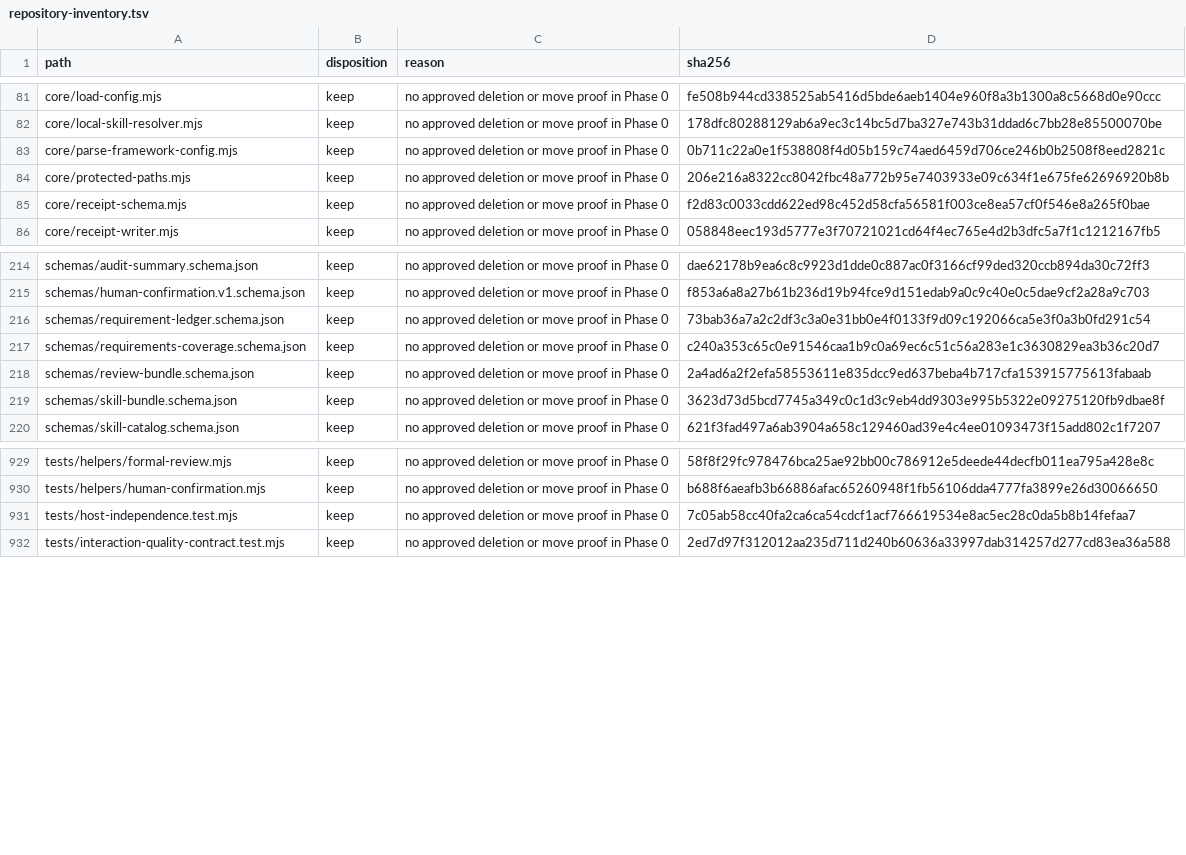
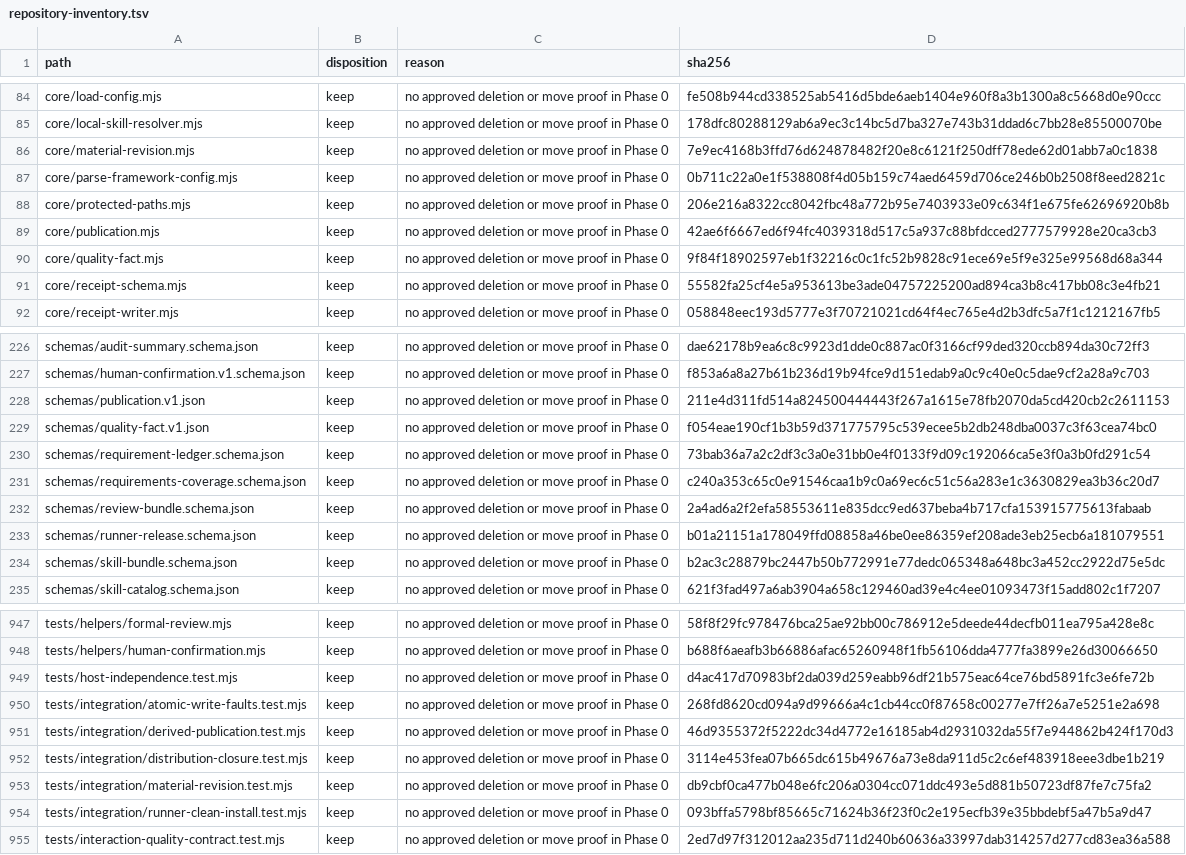
Before and after one commit to Hugh4424/workflowhub, a TSV file: docs/architecture/repository-inventory.tsv, drawn as a sheet; only a part is shown, gaps mark what is left out; the diff covers the shown part only.

Commit message:
workflowhub phase phase-3 snapshot

```diff
--- a/docs/architecture/repository-inventory.tsv
+++ b/docs/architecture/repository-inventory.tsv
@@ -82,5 +85,8 @@ core/load-config.mjs	keep	no approved deletion or move proof in Phase 0	fe508b94
 core/local-skill-resolver.mjs	keep	no approved deletion or move proof in Phase 0	178dfc80288129ab6a9ec3c14bc5d7ba327e743b31ddad6c7bb28e85500070be
+core/material-revision.mjs	keep	no approved deletion or move proof in Phase 0	7e9ec4168b3ffd76d624878482f20e8c6121f250dff78ede62d01abb7a0c1838
 core/parse-framework-config.mjs	keep	no approved deletion or move proof in Phase 0	0b711c22a0e1f538808f4d05b159c74aed6459d706ce246b0b2508f8eed2821c
 core/protected-paths.mjs	keep	no approved deletion or move proof in Phase 0	206e216a8322cc8042fbc48a772b95e7403933e09c634f1e675fe62696920b8b
-core/receipt-schema.mjs	keep	no approved deletion or move proof in Phase 0	f2d83c0033cdd622ed98c452d58cfa56581f003ce8ea57cf0f546e8a265f0bae
+core/publication.mjs	keep	no approved deletion or move proof in Phase 0	42ae6f6667ed6f94fc4039318d517c5a937c88bfdcced2777579928e20ca3cb3
+core/quality-fact.mjs	keep	no approved deletion or move proof in Phase 0	9f84f18902597eb1f32216c0c1fc52b9828c91ece69e5f9e325e99568d68a344
+core/receipt-schema.mjs	keep	no approved deletion or move proof in Phase 0	55582fa25cf4e5a953613be3ade04757225200ad894ca3b8c417bb08c3e4fb21
 core/receipt-writer.mjs	keep	no approved deletion or move proof in Phase 0	058848eec193d5777e3f70721021cd64f4ec765e4d2b3dfc5a7f1c1212167fb5
@@ -215,2 +227,4 @@ schemas/audit-summary.schema.json	keep	no approved deletion or move proof in Pha
 schemas/human-confirmation.v1.schema.json	keep	no approved deletion or move proof in Phase 0	f853a6a8a27b61b236d19b94fce9d151edab9a0c9c40e0c5dae9cf2a28a9c703
+schemas/publication.v1.json	keep	no approved deletion or move proof in Phase 0	211e4d311fd514a824500444443f267a1615e78fb2070da5cd420cb2c2611153
+schemas/quality-fact.v1.json	keep	no approved deletion or move proof in Phase 0	f054eae190cf1b3b59d371775795c539ecee5b2db248dba0037c3f63cea74bc0
 schemas/requirement-ledger.schema.json	keep	no approved deletion or move proof in Phase 0	73bab36a7a2c2df3c3a0e31bb0e4f0133f9d09c192066ca5e3f0a3b0fd291c54
@@ -218,3 +232,4 @@ schemas/requirements-coverage.schema.json	keep	no approved deletion or move proo
 schemas/review-bundle.schema.json	keep	no approved deletion or move proof in Phase 0	2a4ad6a2f2efa58553611e835dcc9ed637beba4b717cfa153915775613fabaab
-schemas/skill-bundle.schema.json	keep	no approved deletion or move proof in Phase 0	3623d73d5bcd7745a349c0c1d3c9eb4dd9303e995b5322e09275120fb9dbae8f
+schemas/runner-release.schema.json	keep	no approved deletion or move proof in Phase 0	b01a21151a178049ffd08858a46be0ee86359ef208ade3eb25ecb6a181079551
+schemas/skill-bundle.schema.json	keep	no approved deletion or move proof in Phase 0	b2ac3c28879bc2447b50b772991e77dedc065348a648bc3a452cc2922d75e5dc
 schemas/skill-catalog.schema.json	keep	no approved deletion or move proof in Phase 0	621f3fad497a6ab3904a658c129460ad39e4c4ee01093473f15add802c1f7207
@@ -930,3 +948,8 @@ tests/helpers/formal-review.mjs	keep	no approved deletion or move proof in Phase
 tests/helpers/human-confirmation.mjs	keep	no approved deletion or move proof in Phase 0	b688f6aeafb3b66886afac65260948f1fb56106dda4777fa3899e26d30066650
-tests/host-independence.test.mjs	keep	no approved deletion or move proof in Phase 0	7c05ab58cc40fa2ca6ca54cdcf1acf766619534e8ac5ec28c0da5b8b14fefaa7
+tests/host-independence.test.mjs	keep	no approved deletion or move proof in Phase 0	d4ac417d70983bf2da039d259eabb96df21b575eac64ce76bd5891fc3e6fe72b
+tests/integration/atomic-write-faults.test.mjs	keep	no approved deletion or move proof in Phase 0	268fd8620cd094a9d99666a4c1cb44cc0f87658c00277e7ff26a7e5251e2a698
+tests/integration/derived-publication.test.mjs	keep	no approved deletion or move proof in Phase 0	46d9355372f5222dc34d4772e16185ab4d2931032da55f7e944862b424f170d3
+tests/integration/distribution-closure.test.mjs	keep	no approved deletion or move proof in Phase 0	3114e453fea07b665dc615b49676a73e8da911d5c2c6ef483918eee3dbe1b219
+tests/integration/material-revision.test.mjs	keep	no approved deletion or move proof in Phase 0	db9cbf0ca477b048e6fc206a0304cc071ddc493e5d881b50723df87fe7c75fa2
+tests/integration/runner-clean-install.test.mjs	keep	no approved deletion or move proof in Phase 0	093bffa5798bf85665c71624b36f23f0c2e195ecfb39e35bbdebf5a47b5a9d47
 tests/interaction-quality-contract.test.mjs	keep	no approved deletion or move proof in Phase 0	2ed7d97f312012aa235d711d240b60636a33997dab314257d277cd83ea36a588
```
Also changed, not shown: 13 added rows and 39 edited cells elsewhere in this file, 30 other files.
